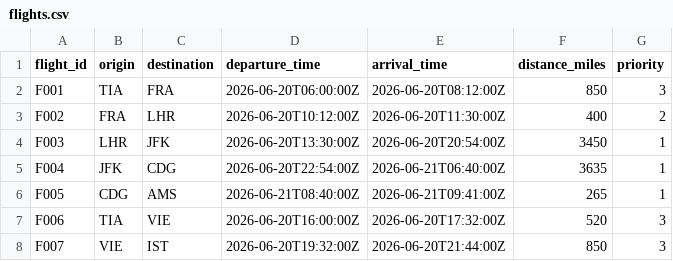
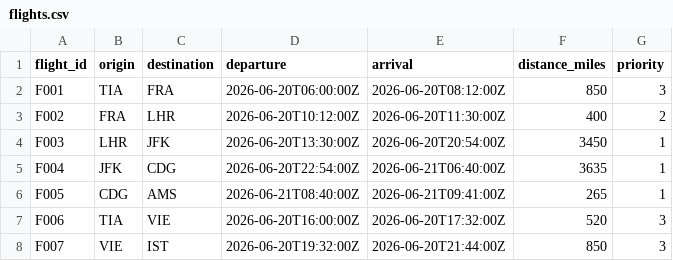
Before and after one commit to erdisonmalko/skypy-crew-rostering-system, a CSV file: data/csv/large/flights.csv, drawn as a sheet; only a part is shown.

Commit message:
update: more vaildation rules on data models

```diff
--- a/data/csv/large/flights.csv
+++ b/data/csv/large/flights.csv
@@ -1,2 +1,2 @@
-flight_id,origin,destination,departure_time,arrival_time,distance_miles,priority
+flight_id,origin,destination,departure,arrival,distance_miles,priority
 F001,TIA,FRA,2026-06-20T06:00:00Z,2026-06-20T08:12:00Z,850,3
```
Also changed, not shown: data/csv/small/flights.csv, 1 other file.
